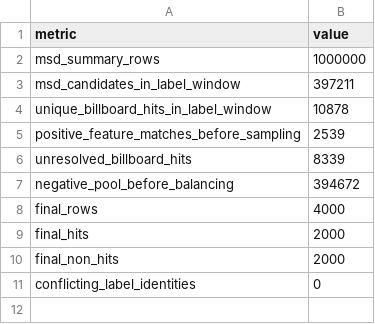
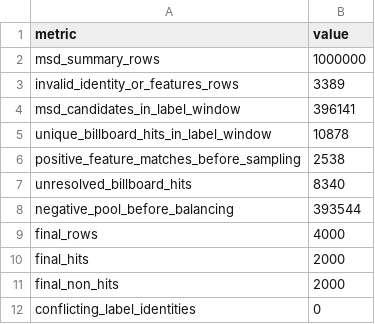
Before and after one commit to maddox095/ML-Mini-Project, a CSV file: reports/data_quality.csv, drawn as a sheet.

```diff
--- a/reports/data_quality.csv
+++ b/reports/data_quality.csv
@@ -2,7 +2,8 @@ metric,value
 msd_summary_rows,1000000
-msd_candidates_in_label_window,397211
+invalid_identity_or_features_rows,3389
+msd_candidates_in_label_window,396141
 unique_billboard_hits_in_label_window,10878
-positive_feature_matches_before_sampling,2539
-unresolved_billboard_hits,8339
-negative_pool_before_balancing,394672
+positive_feature_matches_before_sampling,2538
+unresolved_billboard_hits,8340
+negative_pool_before_balancing,393544
 final_rows,4000
```
Also changed, not shown: reports/artist_score_audit.csv, 9 other files.
